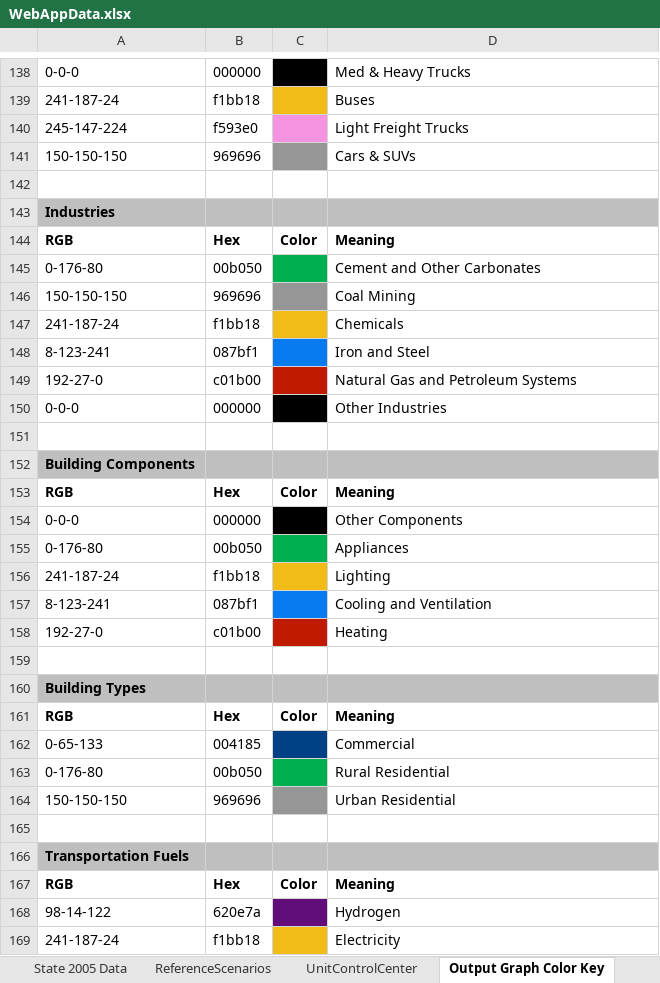
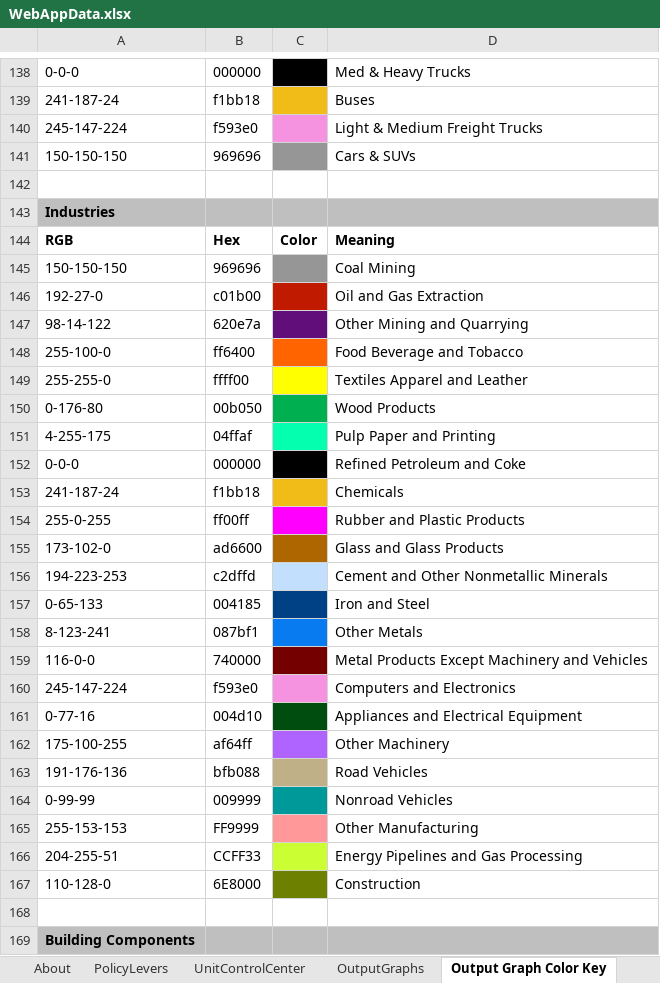
Before and after one commit to EnergyInnovation/eps-illinois, an Excel workbook: WebAppData.xlsx, sheet Output Graph Color Key, drawn as a sheet; only a part is shown, gaps mark what is left out; the shorter side is filled out with more unchanged rows; values as stored, in another font and other column widths than the file's, no borders; removed rows and columns are numbered as before the commit, all else as after; the diff names each change by its address in the sheet, - before the commit and + after, or states it on an @@ line.

```diff
--- a/WebAppData.xlsx (sheet Output Graph Color Key)
+++ b/WebAppData.xlsx (sheet Output Graph Color Key)
-sheet tab: State 2005 Data
-D140: Light Freight Trucks
+D140: Light & Medium Freight Trucks
-row 145: 0-176-80 | 00b050 |  | Cement and Other Carbonates
+row 146: 192-27-0 | c01b00 |  | Oil and Gas Extraction
+row 147: 98-14-122 | 620e7a |  | Other Mining and Quarrying
+row 148: 255-100-0 | ff6400 |  | Food Beverage and Tobacco
+row 149: 255-255-0 | ffff00 |  | Textiles Apparel and Leather
+row 150: 0-176-80 | 00b050 |  | Wood Products
+row 151: 4-255-175 | 04ffaf |  | Pulp Paper and Printing
+row 152: 0-0-0 | 000000 |  | Refined Petroleum and Coke
+row 154: 255-0-255 | ff00ff |  | Rubber and Plastic Products
+row 155: 173-102-0 | ad6600 |  | Glass and Glass Products
+row 156: 194-223-253 | c2dffd |  | Cement and Other Nonmetallic Minerals
+row 157: 0-65-133 | 004185 |  | Iron and Steel
-D158: Iron and Steel
+D158: Other Metals
-row 149: 192-27-0 | c01b00 |  | Natural Gas and Petroleum Systems
-row 150: 0-0-0 | 000000 |  | Other Industries
+row 159: 116-0-0 | 740000 |  | Metal Products Except Machinery and Vehicles
+row 160: 245-147-224 | f593e0 |  | Computers and Electronics
+row 161: 0-77-16 | 004d10 |  | Appliances and Electrical Equipment
+row 162: 175-100-255 | af64ff |  | Other Machinery
+row 163: 191-176-136 | bfb088 |  | Road Vehicles
+row 164: 0-99-99 | 009999 |  | Nonroad Vehicles
+row 165: 255-153-153 | FF9999 |  | Other Manufacturing
+row 166: 204-255-51 | CCFF33 |  | Energy Pipelines and Gas Processing
+row 167: 110-128-0 | 6E8000 |  | Construction
```
Also changed, not shown: sheet Target Calculations, sheet PolicyLevers, sheet About, sheet MaxBoundCalculations, sheet OutputGraphs, sheet ReferenceScenarios, 1 more sheet, other sheet tabs, formulas that keep their value, charts or pictures.
